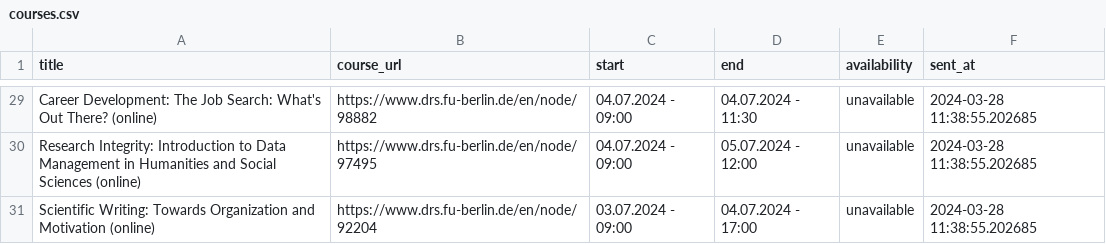
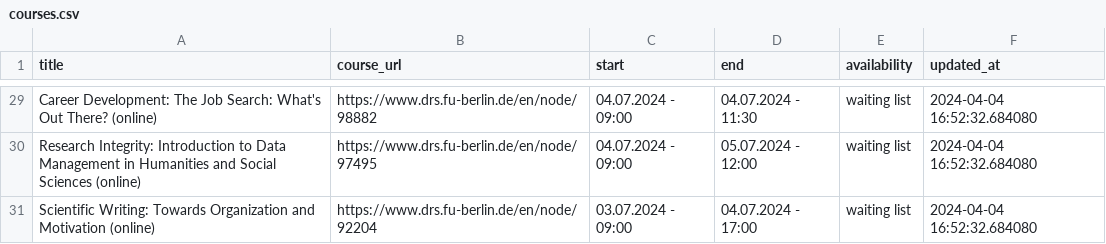
Before and after one commit to anapaulagomes/drs_bot, a CSV file: courses.csv, drawn as a sheet; only a part is shown, gaps mark what is left out; the diff covers the shown part only; the diff names each change by its address in the sheet, - before the commit and + after, or states it on an @@ line.

Commit message:
Update availability logic

```diff
--- a/courses.csv
+++ b/courses.csv
-F1: sent_at
+F1: updated_at
-E29:E31 (availability): unavailable
+E29:E31 (availability): waiting list
-F29:F31 (updated_at): 2024-03-28 11:38:55.202685
+F29:F31 (updated_at): 2024-04-04 16:52:32.684080
```
Also changed, not shown: 49 edited cells elsewhere in this file, 2 other files.
